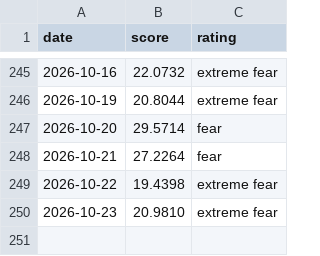
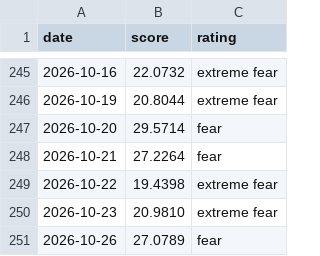
Before and after one commit to iamsam120/market-data, a CSV file: data/fear_greed.csv, drawn as a sheet; only a part is shown, gaps mark what is left out; the diff names each change by its address in the sheet, - before the commit and + after, or states it on an @@ line.

```diff
--- a/data/fear_greed.csv
+++ b/data/fear_greed.csv
+row 251: 2026-10-26 | 27.0789 | fear
```
Also changed, not shown: 1 other file.
